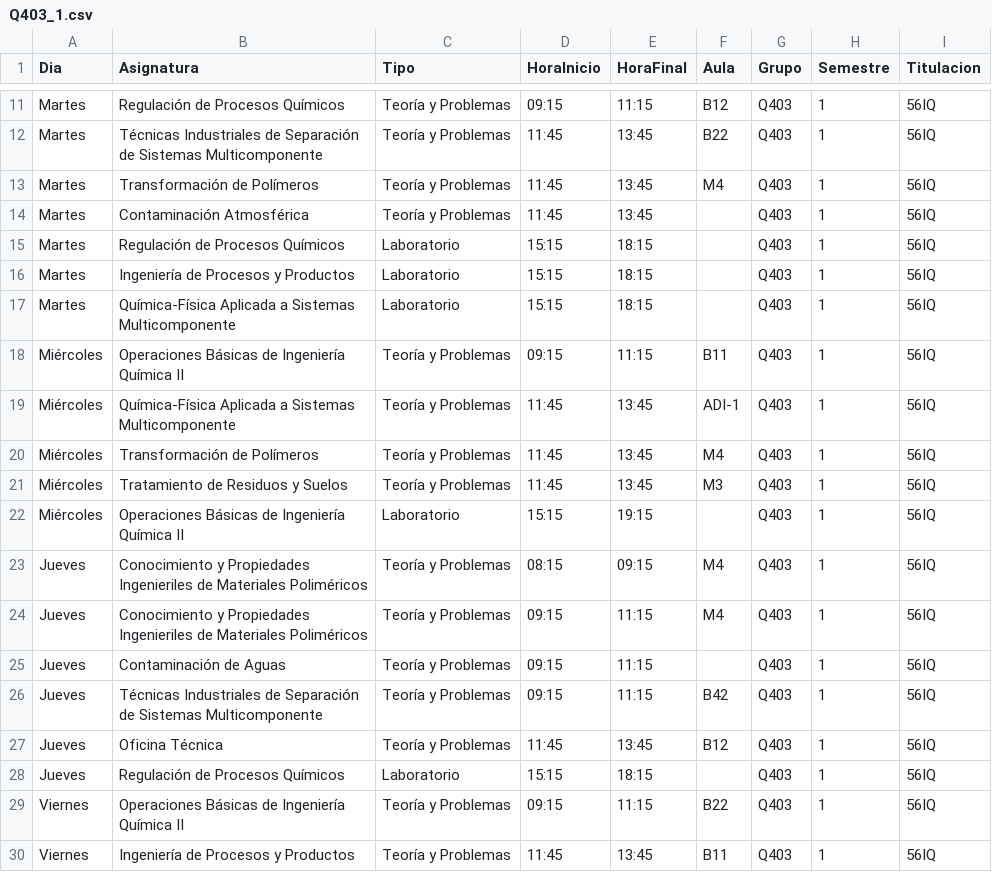
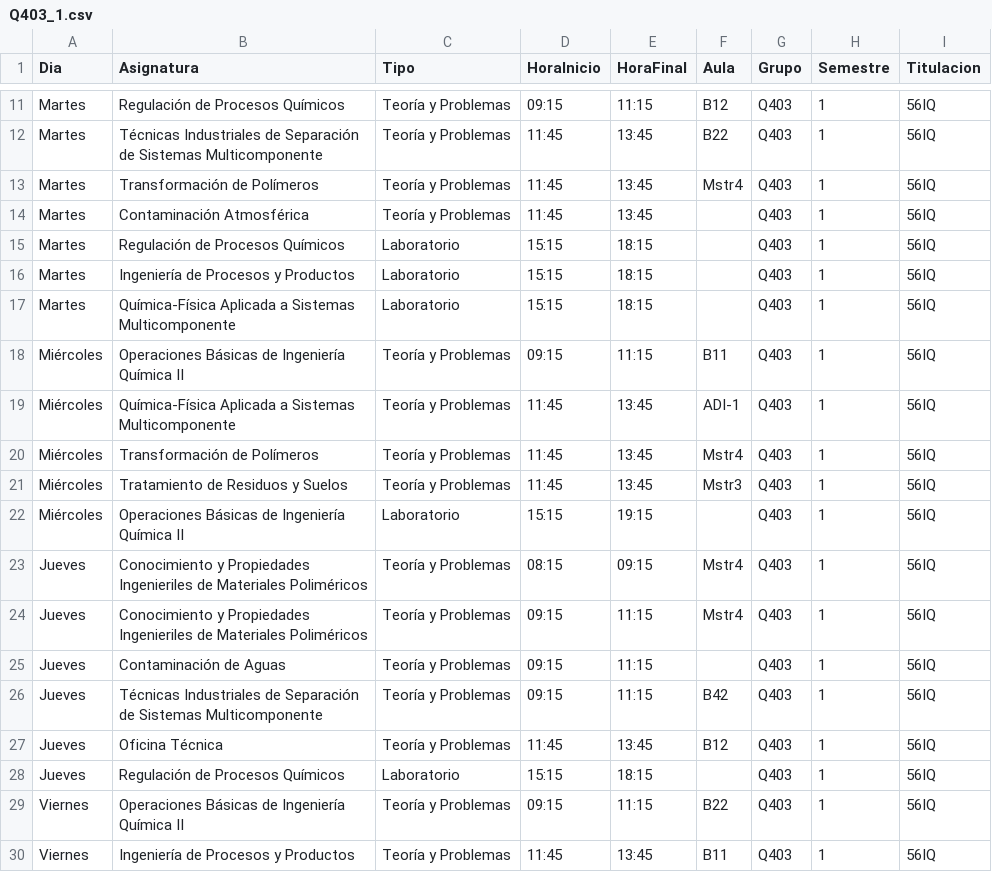
Before and after one commit to SOA-ETSIDI/horarios, a CSV file: csv/Q403_1.csv, drawn as a sheet; only a part is shown, gaps mark what is left out.

Commit message:
Modifico nombre aulas Master

```diff
--- a/csv/Q403_1.csv
+++ b/csv/Q403_1.csv
@@ -12,3 +12,3 @@
 "Martes";"Técnicas Industriales de Separación de Sistemas Multicomponente";"Teoría y Problemas";"11:45";"13:45";"B22";"Q403";1;"56IQ"
-"Martes";"Transformación de Polímeros";"Teoría y Problemas";"11:45";"13:45";"M4";"Q403";1;"56IQ"
+"Martes";"Transformación de Polímeros";"Teoría y Problemas";"11:45";"13:45";"Mstr4";"Q403";1;"56IQ"
 "Martes";"Contaminación Atmosférica";"Teoría y Problemas";"11:45";"13:45";"";"Q403";1;"56IQ"
@@ -19,7 +19,7 @@
 "Miércoles";"Química-Física Aplicada a Sistemas Multicomponente";"Teoría y Problemas";"11:45";"13:45";"ADI-1";"Q403";1;"56IQ"
-"Miércoles";"Transformación de Polímeros";"Teoría y Problemas";"11:45";"13:45";"M4";"Q403";1;"56IQ"
-"Miércoles";"Tratamiento de Residuos y Suelos";"Teoría y Problemas";"11:45";"13:45";"M3";"Q403";1;"56IQ"
+"Miércoles";"Transformación de Polímeros";"Teoría y Problemas";"11:45";"13:45";"Mstr4";"Q403";1;"56IQ"
+"Miércoles";"Tratamiento de Residuos y Suelos";"Teoría y Problemas";"11:45";"13:45";"Mstr3";"Q403";1;"56IQ"
 "Miércoles";"Operaciones Básicas de Ingeniería Química II";"Laboratorio";"15:15";"19:15";"";"Q403";1;"56IQ"
-"Jueves";"Conocimiento y Propiedades Ingenieriles de Materiales Poliméricos";"Teoría y Problemas";"08:15";"09:15";"M4";"Q403";1;"56IQ"
-"Jueves";"Conocimiento y Propiedades Ingenieriles de Materiales Poliméricos";"Teoría y Problemas";"09:15";"11:15";"M4";"Q403";1;"56IQ"
+"Jueves";"Conocimiento y Propiedades Ingenieriles de Materiales Poliméricos";"Teoría y Problemas";"08:15";"09:15";"Mstr4";"Q403";1;"56IQ"
+"Jueves";"Conocimiento y Propiedades Ingenieriles de Materiales Poliméricos";"Teoría y Problemas";"09:15";"11:15";"Mstr4";"Q403";1;"56IQ"
 "Jueves";"Contaminación de Aguas";"Teoría y Problemas";"09:15";"11:15";"";"Q403";1;"56IQ"
```
Also changed, not shown: csv/DM201_1.csv, 1 other file.
